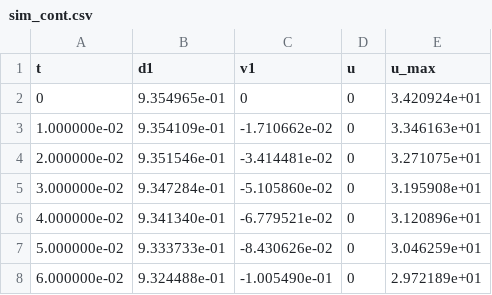
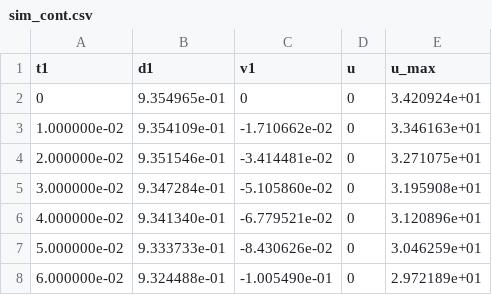
Before and after one commit to yybenjamin/cranFig, a CSV file: sim_cont.csv, drawn as a sheet; only a part is shown.

Commit message:
csv update 2

```diff
--- a/sim_cont.csv
+++ b/sim_cont.csv
@@ -1,2 +1,2 @@
-t,d1,v1,u,u_max
+t1,d1,v1,u,u_max
 0,9.354965e-01,0,0,3.420924e+01
```
